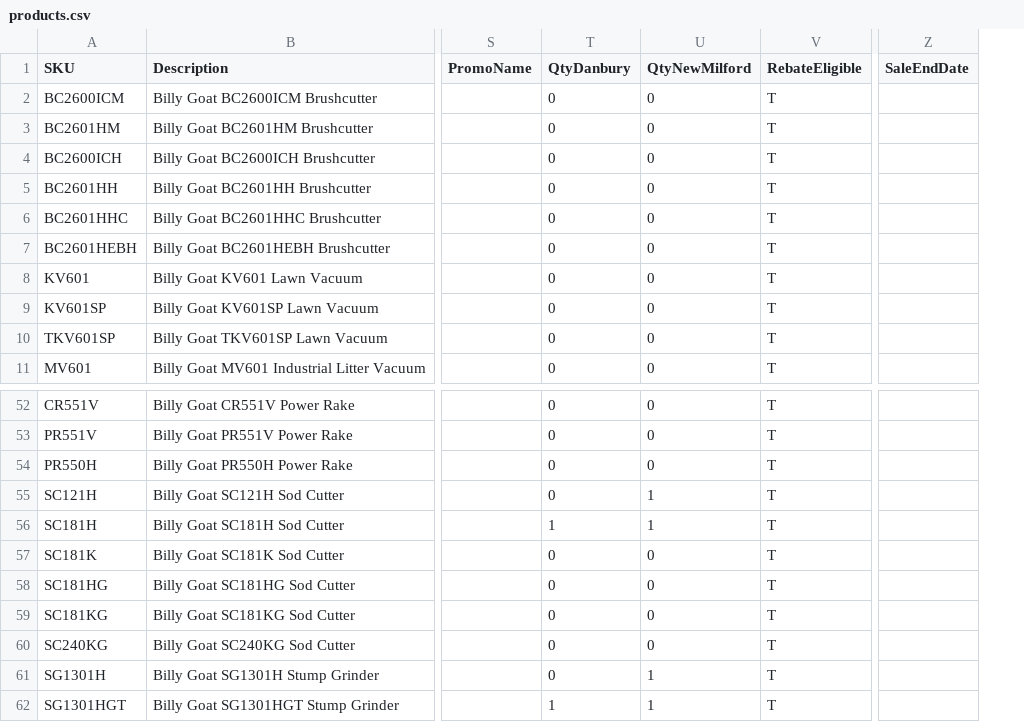
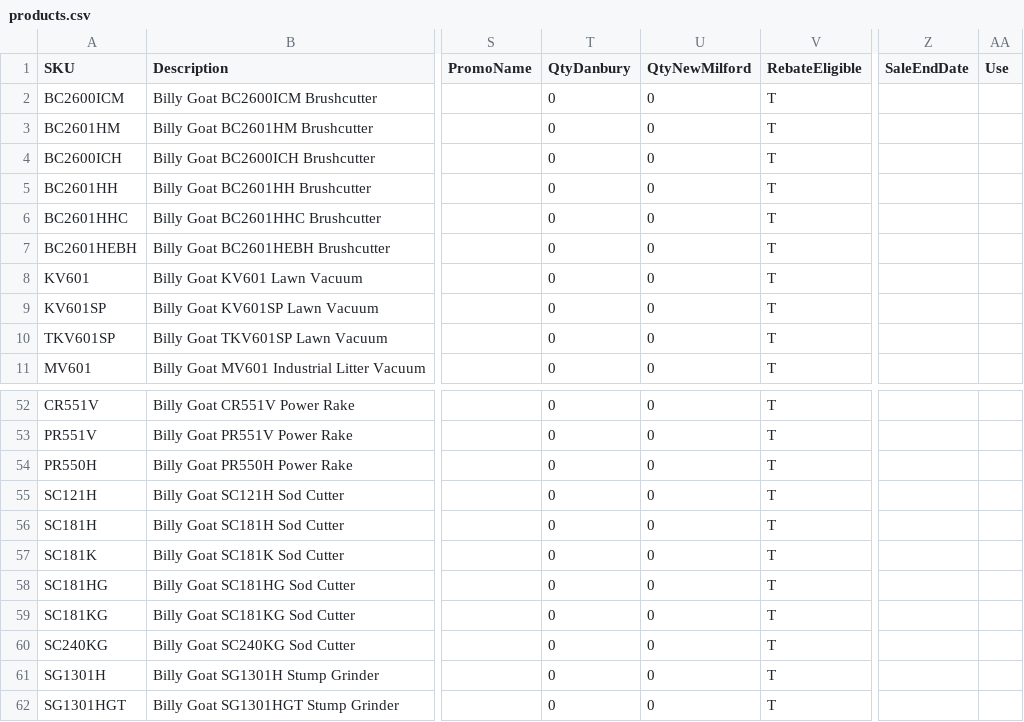
Before and after one commit to WestEndPower/westendpower-marketplace, a CSV file: brands/billygoat/data/products.csv, drawn as a sheet; only a part is shown, gaps mark what is left out; the diff names each change by its address in the sheet, - before the commit and + after, or states it on an @@ line.

Commit message:
Update Billy Goat inventory and marketplace catalog

```diff
--- a/brands/billygoat/data/products.csv
+++ b/brands/billygoat/data/products.csv
+column AA (Use), empty
-U55:U56 (QtyNewMilford): 1
+U55:U56 (QtyNewMilford): 0
-T56 (QtyDanbury): 1
+T56 (QtyDanbury): 0
-U61:U62 (QtyNewMilford): 1
+U61:U62 (QtyNewMilford): 0
-T62 (QtyDanbury): 1
+T62 (QtyDanbury): 0
```
Also changed, not shown: 1 other file.
